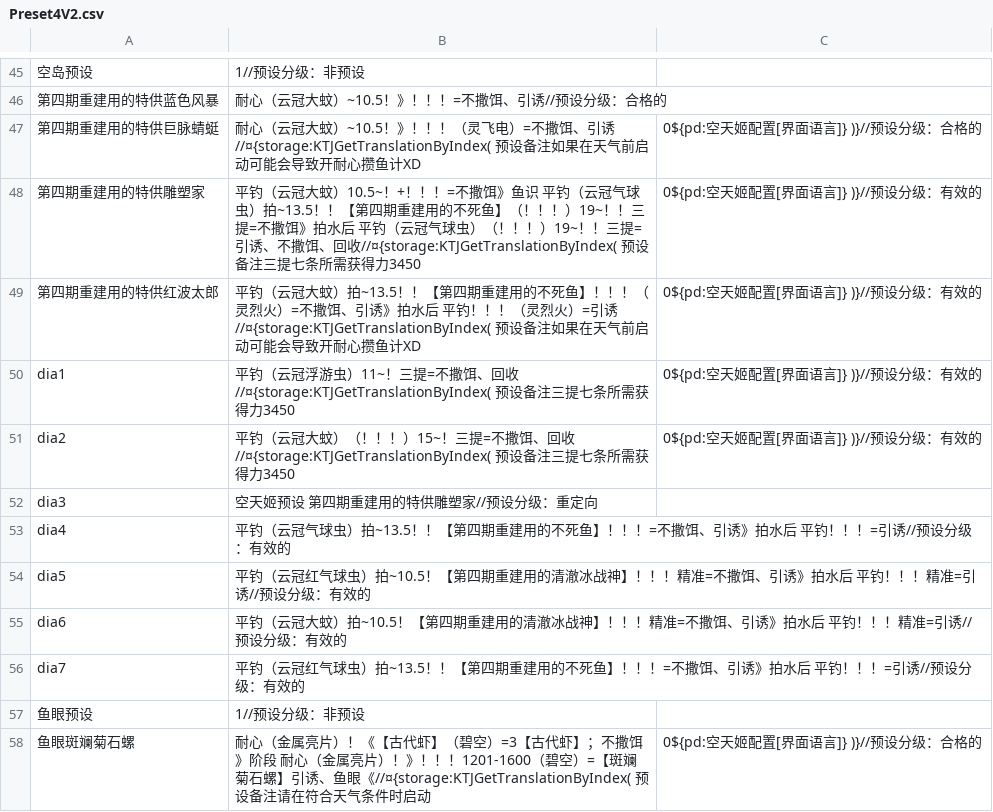
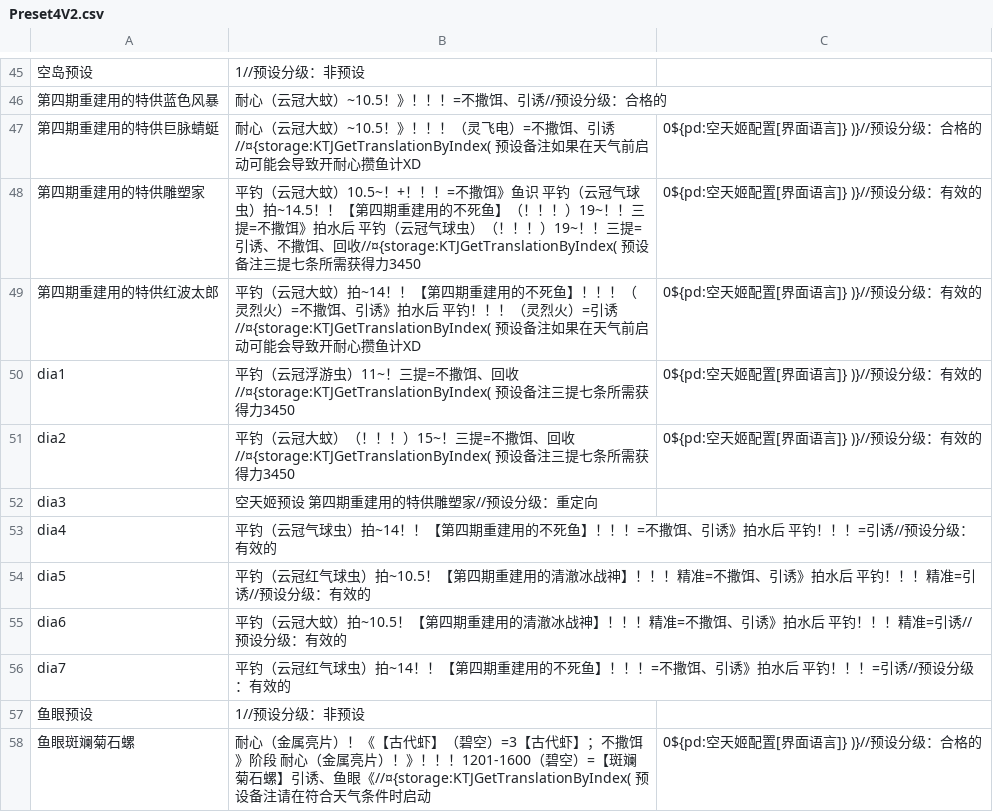
Before and after one commit to BlackCleaverLoli/MissFisher, a CSV file: Preset4V2.csv, drawn as a sheet; only a part is shown, gaps mark what is left out.

Commit message:
Update Preset4V2.csv

```diff
--- a/Preset4V2.csv
+++ b/Preset4V2.csv
@@ -47,4 +47,4 @@
 第四期重建用的特供巨脉蜻蜓,耐心（云冠大蚊）~10.5！》！！！（灵飞电）=不撒饵、引诱//¤{storage:KTJGetTranslationByIndex( 预设备注如果在天气前启动可能会导致开耐心攒鱼计XD , 0${pd:空天姬配置[界面语言]} )}//预设分级：合格的
-第四期重建用的特供雕塑家,平钓（云冠大蚊）10.5~！+！！！=不撒饵》鱼识 平钓（云冠气球虫）拍~13.5！！【第四期重建用的不死鱼】（！！！）19~！！三提=不撒饵》拍水后 平钓（云冠气球虫）（！！！）19~！！三提=引诱、不撒饵、回收//¤{storage:KTJGetTranslationByIndex( 预设备注三提七条所需获得力3450 , 0${pd:空天姬配置[界面语言]} )}//预设分级：有效的
-第四期重建用的特供红波太郎,平钓（云冠大蚊）拍~13.5！！【第四期重建用的不死鱼】！！！（灵烈火）=不撒饵、引诱》拍水后 平钓！！！（灵烈火）=引诱//¤{storage:KTJGetTranslationByIndex( 预设备注如果在天气前启动可能会导致开耐心攒鱼计XD , 0${pd:空天姬配置[界面语言]} )}//预设分级：有效的
+第四期重建用的特供雕塑家,平钓（云冠大蚊）10.5~！+！！！=不撒饵》鱼识 平钓（云冠气球虫）拍~14.5！！【第四期重建用的不死鱼】（！！！）19~！！三提=不撒饵》拍水后 平钓（云冠气球虫）（！！！）19~！！三提=引诱、不撒饵、回收//¤{storage:KTJGetTranslationByIndex( 预设备注三提七条所需获得力3450 , 0${pd:空天姬配置[界面语言]} )}//预设分级：有效的
+第四期重建用的特供红波太郎,平钓（云冠大蚊）拍~14！！【第四期重建用的不死鱼】！！！（灵烈火）=不撒饵、引诱》拍水后 平钓！！！（灵烈火）=引诱//¤{storage:KTJGetTranslationByIndex( 预设备注如果在天气前启动可能会导致开耐心攒鱼计XD , 0${pd:空天姬配置[界面语言]} )}//预设分级：有效的
 dia1,平钓（云冠浮游虫）11~！三提=不撒饵、回收//¤{storage:KTJGetTranslationByIndex( 预设备注三提七条所需获得力3450 , 0${pd:空天姬配置[界面语言]} )}//预设分级：有效的
@@ -52,6 +52,6 @@ dia2,平钓（云冠大蚊）（！！！）15~！三提=不撒饵、回收//¤{
 dia3,空天姬预设 第四期重建用的特供雕塑家//预设分级：重定向
-dia4,平钓（云冠气球虫）拍~13.5！！【第四期重建用的不死鱼】！！！=不撒饵、引诱》拍水后 平钓！！！=引诱//预设分级：有效的
+dia4,平钓（云冠气球虫）拍~14！！【第四期重建用的不死鱼】！！！=不撒饵、引诱》拍水后 平钓！！！=引诱//预设分级：有效的
 dia5,平钓（云冠红气球虫）拍~10.5！【第四期重建用的清澈冰战神】！！！精准=不撒饵、引诱》拍水后 平钓！！！精准=引诱//预设分级：有效的
 dia6,平钓（云冠大蚊）拍~10.5！【第四期重建用的清澈冰战神】！！！精准=不撒饵、引诱》拍水后 平钓！！！精准=引诱//预设分级：有效的
-dia7,平钓（云冠红气球虫）拍~13.5！！【第四期重建用的不死鱼】！！！=不撒饵、引诱》拍水后 平钓！！！=引诱//预设分级：有效的
+dia7,平钓（云冠红气球虫）拍~14！！【第四期重建用的不死鱼】！！！=不撒饵、引诱》拍水后 平钓！！！=引诱//预设分级：有效的
 鱼眼预设,1//预设分级：非预设
```
